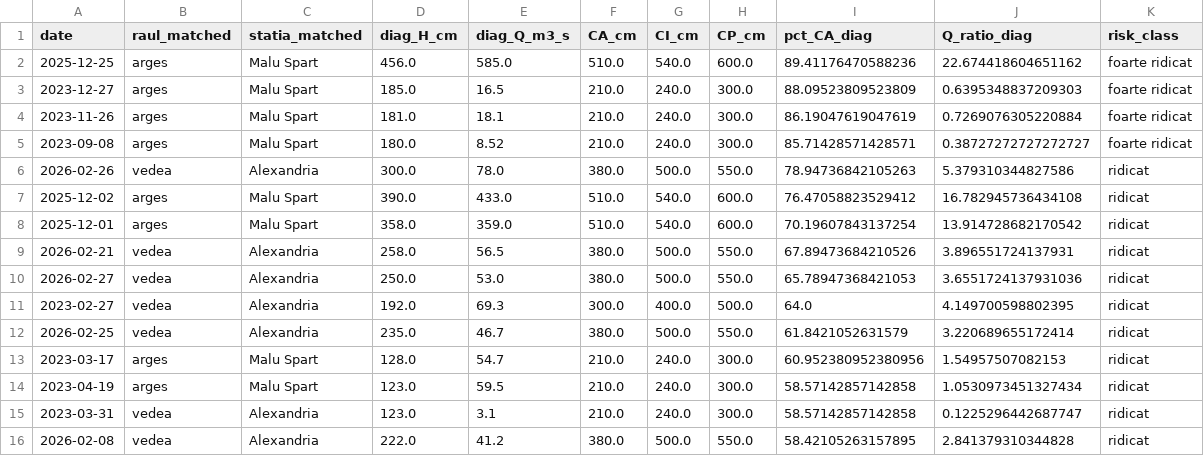
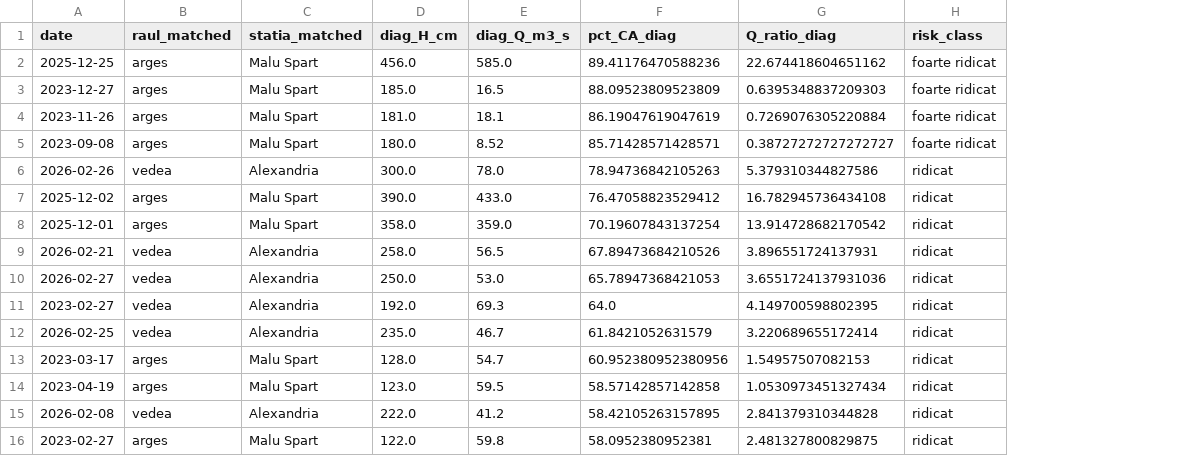
Before and after one commit to vlad-bolovaneanu-ase/hydro-river-data-ocr-reader, a CSV file: results/hydro_top_events.csv, drawn as a sheet; removed rows and columns are numbered as before the commit, all else as after; the diff names each change by its address in the sheet, - before the commit and + after, or states it on an @@ line.

```diff
--- a/results/hydro_top_events.csv
+++ b/results/hydro_top_events.csv
-column F (CA_cm), rows 2-14: 510.0 | 210.0 | 210.0 | 210.0 | 380.0 | 510.0 | 510.0 | 380.0 | 380.0 | 300.0 | 380.0 | 210.0 | 210.0; row 16: 380.0
-column G (CI_cm), rows 2-14: 540.0 | 240.0 | 240.0 | 240.0 | 500.0 | 540.0 | 540.0 | 500.0 | 500.0 | 400.0 | 500.0 | 240.0 | 240.0; row 16: 500.0
-column H (CP_cm), rows 2-14: 600.0 | 300.0 | 300.0 | 300.0 | 550.0 | 600.0 | 600.0 | 550.0 | 550.0 | 500.0 | 550.0 | 300.0 | 300.0; row 16: 550.0
-row 15: 2023-03-31 | vedea | Alexandria | 123.0 | 3.1 | 210.0 | 240.0 | 300.0 | 58.57142857142858 | 0.1225296442687747 | ridicat
+row 16: 2023-02-27 | arges | Malu Spart | 122.0 | 59.8 | 58.0952380952381 | 2.481327800829875 | ridicat
```
Also changed, not shown: results/hydro_cota_summary.csv, results/hydro_monthly_error.csv, 10 other files.
